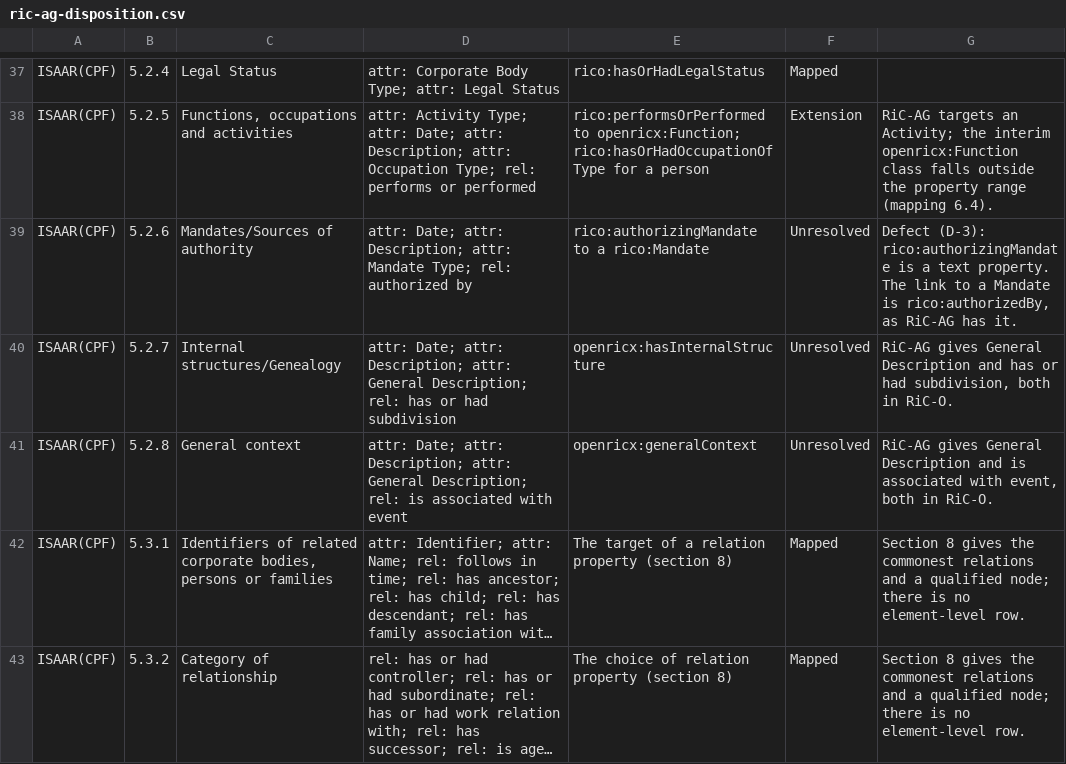
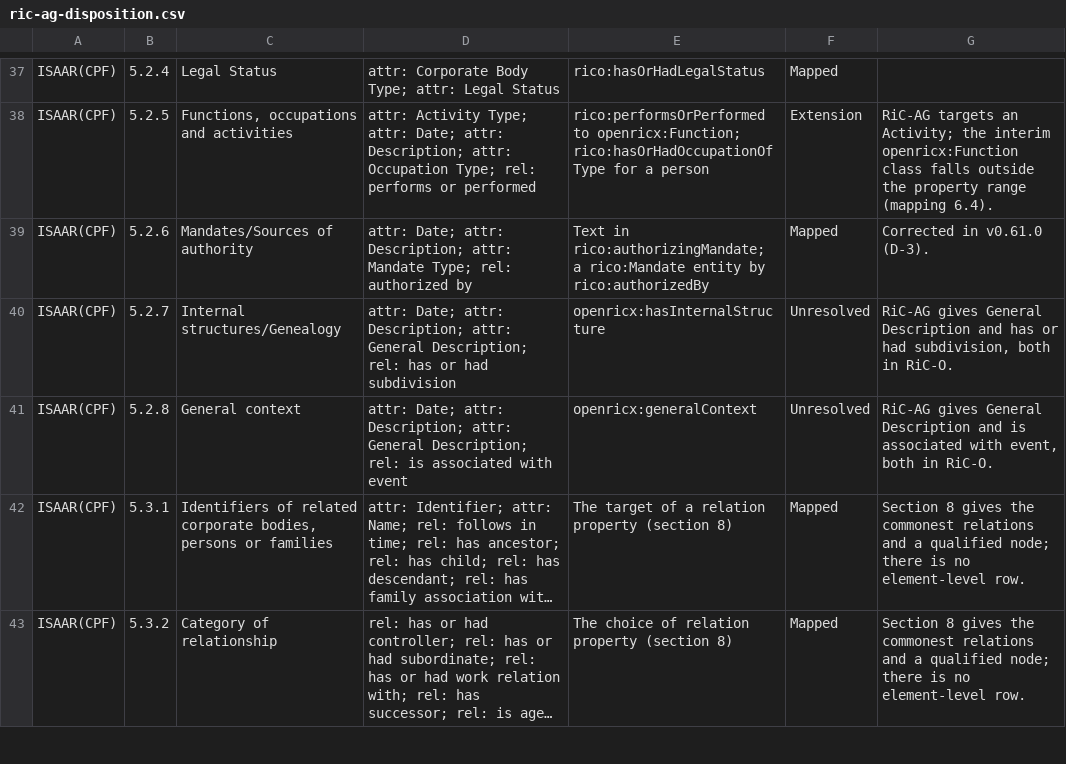
Before and after one commit to openric/spec, a CSV file: audit/ric-ag-disposition.csv, drawn as a sheet; only a part is shown, gaps mark what is left out; long unchanged cells end in …; the diff covers the shown part only.

Commit message:
Four corrections from the RiC-AG disposition table: a repository's access conditions as a Rule, a function's classification as an Activity Type, a Mandate entity by rico:authorizedBy, status by rico:hasRecordState, the old forms deprecated; Digital Object Linkage 0.8.0 and Provenance and Event 0.10.0; design decision Q6 and worked example 2 say a copy being a new record depends on context, as RiC-AG does. For spec v0.61.0, held on this branch while the feature freeze stands

```diff
--- a/audit/ric-ag-disposition.csv
+++ b/audit/ric-ag-disposition.csv
@@ -38,3 +38,3 @@ ISAAR(CPF),5.2.4,Legal Status,attr: Corporate Body Type; attr: Legal Status,rico
 ISAAR(CPF),5.2.5,"Functions, occupations and activities",attr: Activity Type; attr: Date; attr: Description; attr: Occupation Type; rel: performs or performed,rico:performsOrPerformed to openricx:Function; rico:hasOrHadOccupationOfType for a person,Extension,RiC-AG targets an Activity; the interim openricx:Function class falls outside the property range (mapping 6.4).
-ISAAR(CPF),5.2.6,Mandates/Sources of authority,attr: Date; attr: Description; attr: Mandate Type; rel: authorized by,rico:authorizingMandate to a rico:Mandate,Unresolved,"Defect (D-3): rico:authorizingMandate is a text property. The link to a Mandate is rico:authorizedBy, as RiC-AG has it."
+ISAAR(CPF),5.2.6,Mandates/Sources of authority,attr: Date; attr: Description; attr: Mandate Type; rel: authorized by,Text in rico:authorizingMandate; a rico:Mandate entity by rico:authorizedBy,Mapped,Corrected in v0.61.0 (D-3).
 ISAAR(CPF),5.2.7,Internal structures/Genealogy,attr: Date; attr: Description; attr: General Description; rel: has or had subdivision,openricx:hasInternalStructure,Unresolved,"RiC-AG gives General Description and has or had subdivision, both in RiC-O."
```
Also changed, not shown: 19 edited cells elsewhere in this file, 11 other files.
